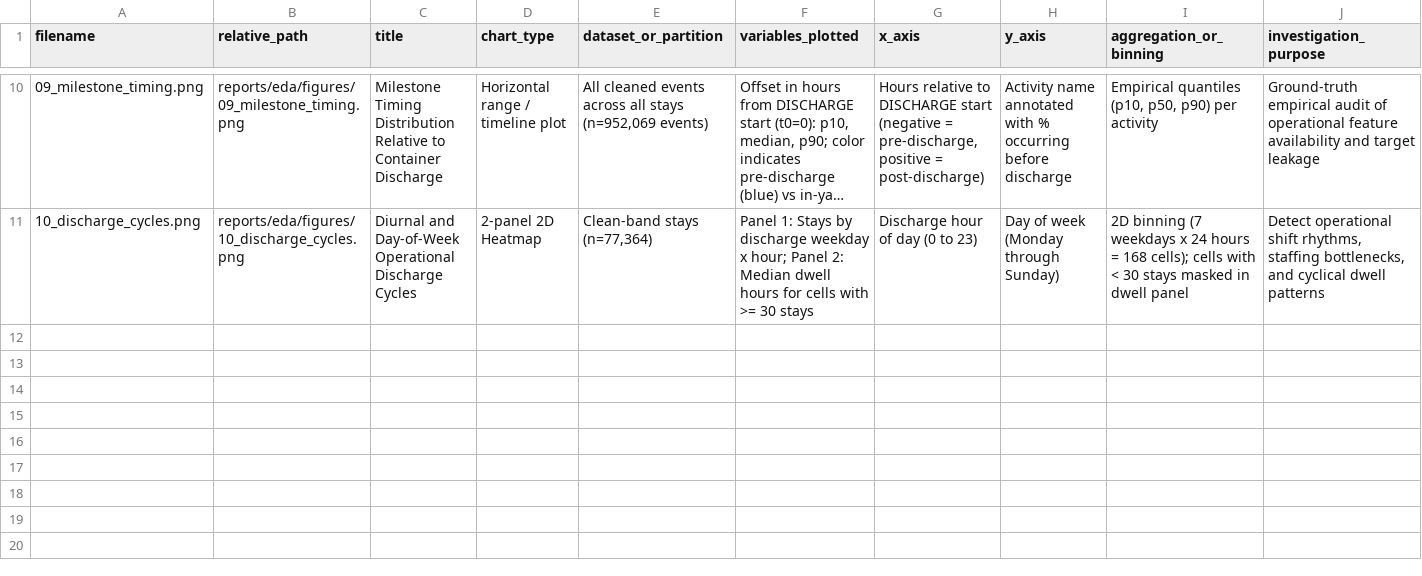
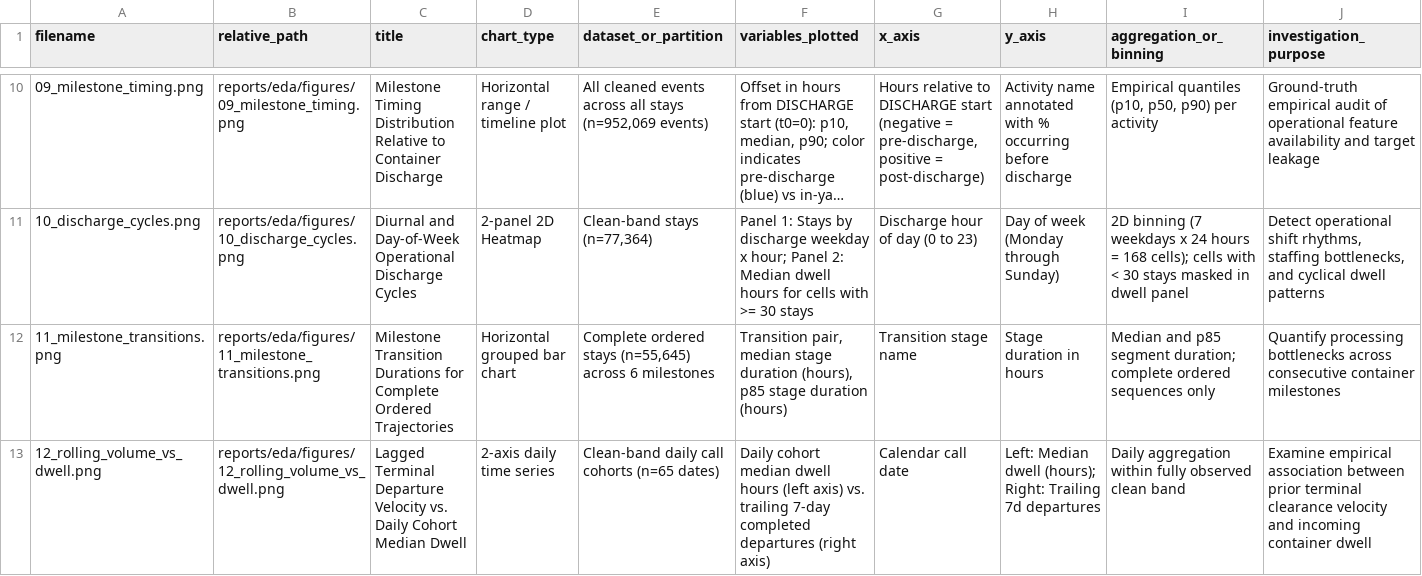
Before and after one commit to AbdulRahman1807/DS2, a CSV file: reports/eda/visualization_inventory.csv, drawn as a sheet; only a part is shown, gaps mark what is left out; long unchanged cells end in …; rows hold the shown columns only; the diff covers the shown part only; the diff names each change by its address in the sheet, - before the commit and + after, or states it on an @@ line.

```diff
--- a/reports/eda/visualization_inventory.csv
+++ b/reports/eda/visualization_inventory.csv
+row 12: 11_milestone_transitions.png | reports/eda/figures/11_milestone_transitions.png | Milestone Transition Durations for Complete Ordered Trajectories | Horizontal grouped bar chart | Complete ordered stays (n=55,645) across 6 milestones | Transition pair, median stage duration (hours), p85 stage duration (hours) | Transition stage name | Stage duration in hours | Median and p85 segment duration; complete ordered sequences only | Quantify processing bottlenecks across consecutive container milestones
+row 13: 12_rolling_volume_vs_dwell.png | reports/eda/figures/12_rolling_volume_vs_dwell.png | Lagged Terminal Departure Velocity vs. Daily Cohort Median Dwell | 2-axis daily time series | Clean-band daily call cohorts (n=65 dates) | Daily cohort median dwell hours (left axis) vs. trailing 7-day completed departures (right axis) | Calendar call date | Left: Median dwell (hours); Right: Trailing 7d departures | Daily aggregation within fully observed clean band | Examine empirical association between prior terminal clearance velocity and incoming container dwell
```
Also changed, not shown: 2 added rows elsewhere in this file, reports/eda/tables/daily_calls.csv, reports/eda/tables/dwell_pct.csv, 42 other files.
